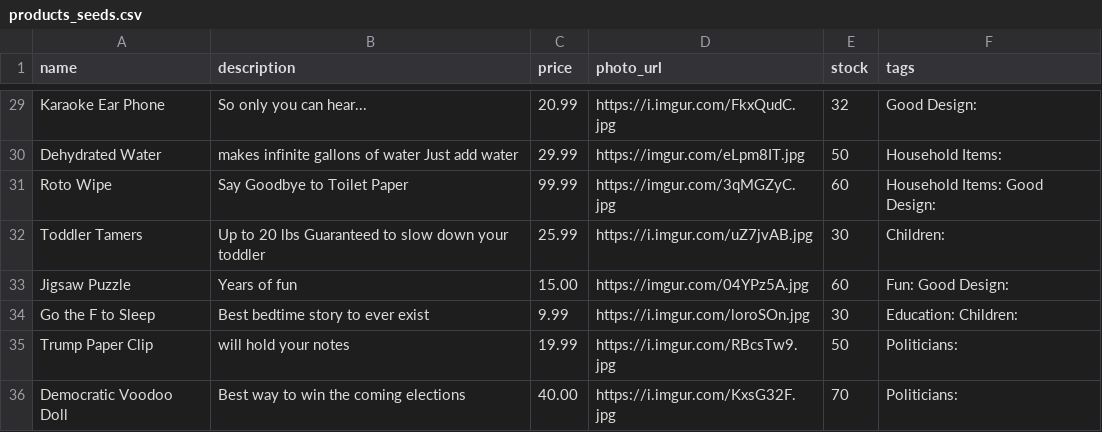
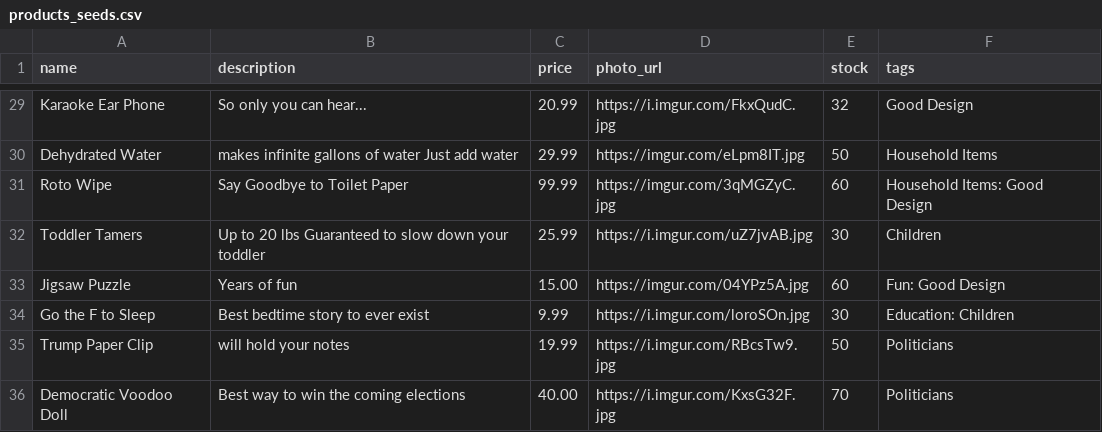
Before and after one commit to wangjoc/betsy, a CSV file: db/products_seeds.csv, drawn as a sheet; only a part is shown, gaps mark what is left out; the diff covers the shown part only; the diff names each change by its address in the sheet, - before the commit and + after, or states it on an @@ line.

```diff
--- a/db/products_seeds.csv
+++ b/db/products_seeds.csv
-F29 (tags): Good Design:
+F29 (tags): Good Design
-F30 (tags): Household Items:
+F30 (tags): Household Items
-F31 (tags): Household Items: Good Design:
+F31 (tags): Household Items: Good Design
-F32 (tags): Children:
+F32 (tags): Children
-F33 (tags): Fun: Good Design:
+F33 (tags): Fun: Good Design
-F34 (tags): Education: Children:
+F34 (tags): Education: Children
-F35:F36 (tags): Politicians:
+F35:F36 (tags): Politicians
```
Also changed, not shown: 26 edited cells elsewhere in this file, 2 other files.
